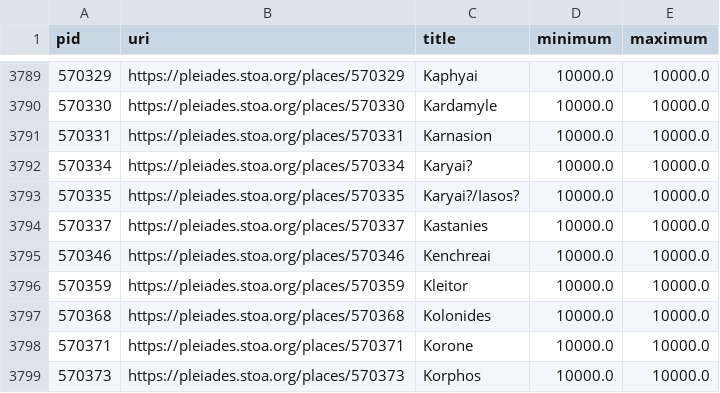
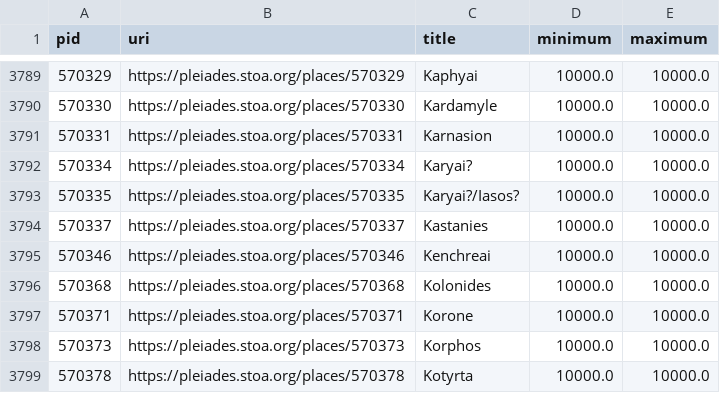
Before and after one commit to isawnyu/pleiades.datasets, a CSV file: data/data_quality/poor_accuracy.csv, drawn as a sheet; only a part is shown, gaps mark what is left out; the shorter side is filled out with more unchanged rows; the diff names each change by its address in the sheet, - before the commit and + after, or states it on an @@ line.

Commit message:
updated data_quality

```diff
--- a/data/data_quality/poor_accuracy.csv
+++ b/data/data_quality/poor_accuracy.csv
-row 3796: 570359 | https://pleiades.stoa.org/places/570359 | Kleitor | 10000.0 | 10000.0
```
Also changed, not shown: data/data_quality/rough_not_unlocated.csv, 3 other files.
